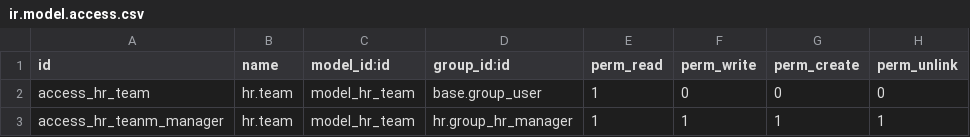
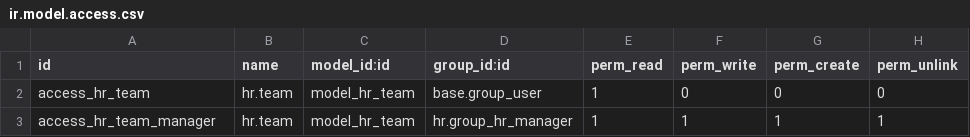
Before and after one commit to MiquelDATW/pinta-la-pinya, a CSV file: hr_team/security/ir.model.access.csv, drawn as a sheet.

Commit message:
[IMP] hr_team

```diff
--- a/hr_team/security/ir.model.access.csv
+++ b/hr_team/security/ir.model.access.csv
@@ -2,2 +2,2 @@
 "access_hr_team","hr.team","model_hr_team","base.group_user",1,0,0,0
-"access_hr_teanm_manager","hr.team","model_hr_team","hr.group_hr_manager",1,1,1,1
+"access_hr_team_manager","hr.team","model_hr_team","hr.group_hr_manager",1,1,1,1
```
Also changed, not shown: 3 other files.
